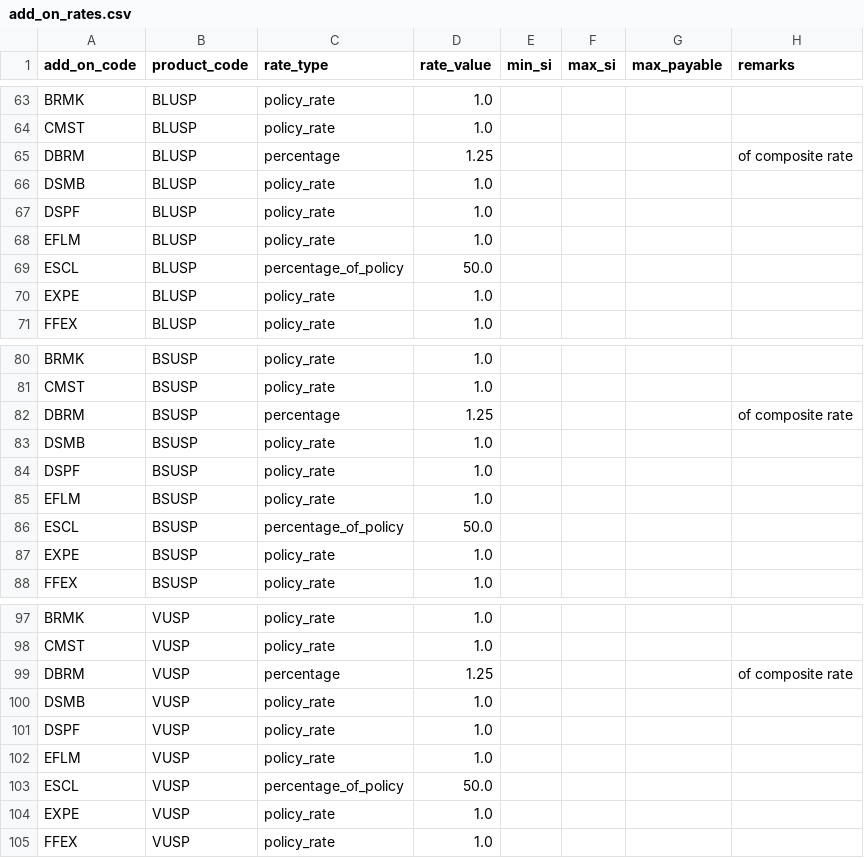
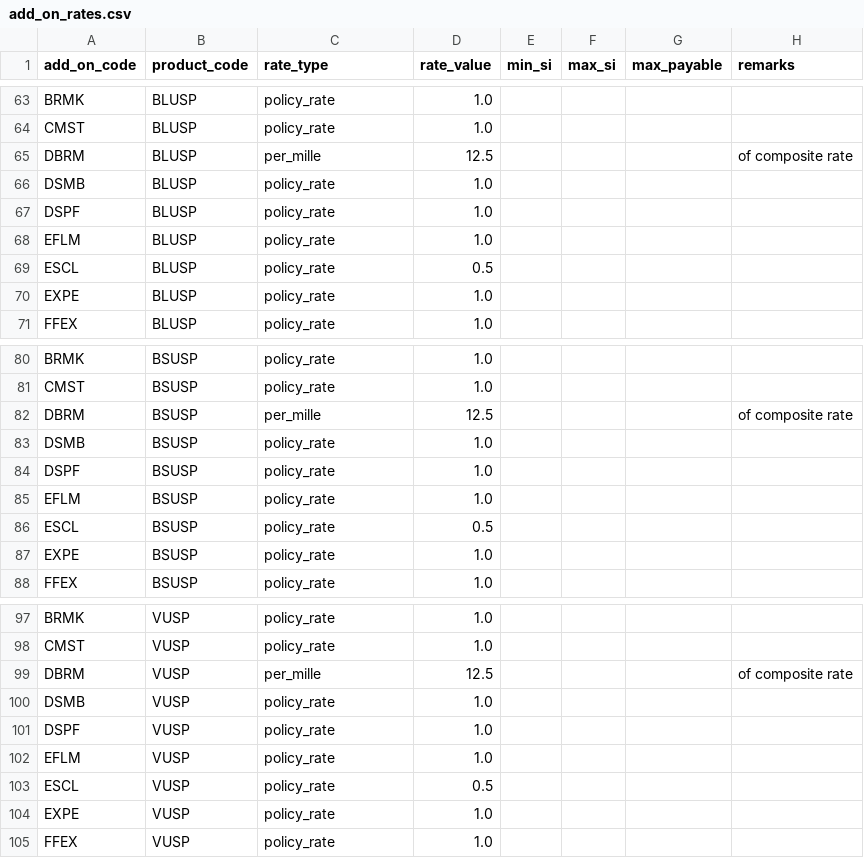
Before and after one commit to JAG48281/iriskassist360-backend, a CSV file: data/add_on_rates.csv, drawn as a sheet; only a part is shown, gaps mark what is left out.

Commit message:
Fix: Populate add_on_rates with 121 rows, correct constraints and master data

```diff
--- a/data/add_on_rates.csv
+++ b/data/add_on_rates.csv
@@ -64,3 +64,3 @@ BRMK,BLUSP,policy_rate,1.0,,,,
 CMST,BLUSP,policy_rate,1.0,,,,
-DBRM,BLUSP,percentage,1.25,,,,of composite rate
+DBRM,BLUSP,per_mille,12.5,,,,of composite rate
 DSMB,BLUSP,policy_rate,1.0,,,,
@@ -68,3 +68,3 @@ DSPF,BLUSP,policy_rate,1.0,,,,
 EFLM,BLUSP,policy_rate,1.0,,,,
-ESCL,BLUSP,percentage_of_policy,50.0,,,,
+ESCL,BLUSP,policy_rate,0.5,,,,
 EXPE,BLUSP,policy_rate,1.0,,,,
@@ -81,3 +81,3 @@ BRMK,BSUSP,policy_rate,1.0,,,,
 CMST,BSUSP,policy_rate,1.0,,,,
-DBRM,BSUSP,percentage,1.25,,,,of composite rate
+DBRM,BSUSP,per_mille,12.5,,,,of composite rate
 DSMB,BSUSP,policy_rate,1.0,,,,
@@ -85,3 +85,3 @@ DSPF,BSUSP,policy_rate,1.0,,,,
 EFLM,BSUSP,policy_rate,1.0,,,,
-ESCL,BSUSP,percentage_of_policy,50.0,,,,
+ESCL,BSUSP,policy_rate,0.5,,,,
 EXPE,BSUSP,policy_rate,1.0,,,,
@@ -98,3 +98,3 @@ BRMK,VUSP,policy_rate,1.0,,,,
 CMST,VUSP,policy_rate,1.0,,,,
-DBRM,VUSP,percentage,1.25,,,,of composite rate
+DBRM,VUSP,per_mille,12.5,,,,of composite rate
 DSMB,VUSP,policy_rate,1.0,,,,
@@ -102,3 +102,3 @@ DSPF,VUSP,policy_rate,1.0,,,,
 EFLM,VUSP,policy_rate,1.0,,,,
-ESCL,VUSP,percentage_of_policy,50.0,,,,
+ESCL,VUSP,policy_rate,0.5,,,,
 EXPE,VUSP,policy_rate,1.0,,,,
```
Also changed, not shown: 2 other files.
